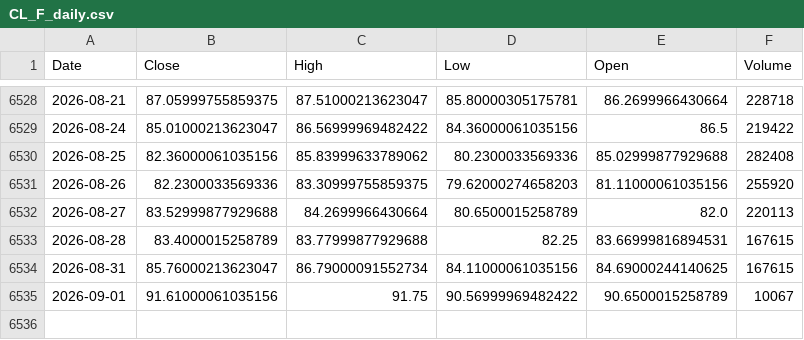
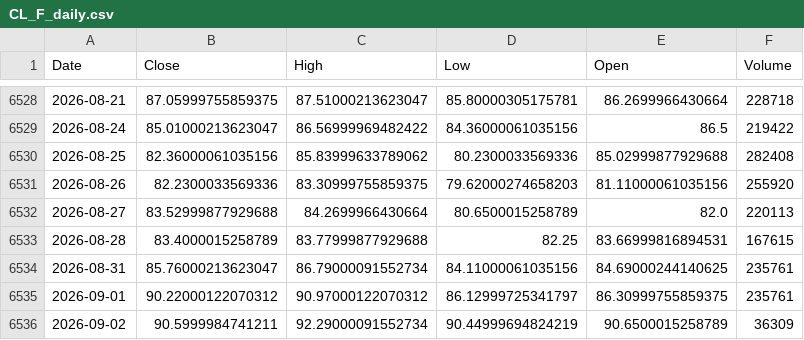
Before and after one commit to Dalingceb/wtw-repo-data, a CSV file: data/CL_F/CL_F_daily.csv, drawn as a sheet; only a part is shown, gaps mark what is left out.

```diff
--- a/data/CL_F/CL_F_daily.csv
+++ b/data/CL_F/CL_F_daily.csv
@@ -6533,3 +6533,4 @@ Date,Close,High,Low,Open,Volume
 2026-08-28,83.4000015258789,83.77999877929688,82.25,83.66999816894531,167615
-2026-08-31,85.76000213623047,86.79000091552734,84.11000061035156,84.69000244140625,167615
-2026-09-01,91.61000061035156,91.75,90.56999969482422,90.6500015258789,10067
+2026-08-31,85.76000213623047,86.79000091552734,84.11000061035156,84.69000244140625,235761
+2026-09-01,90.22000122070312,90.97000122070312,86.12999725341797,86.30999755859375,235761
+2026-09-02,90.5999984741211,92.29000091552734,90.44999694824219,90.6500015258789,36309
```
Also changed, not shown: data/CL_F/CL_F_monthly.csv, data/CL_F/CL_F_weekly.csv, 13 other files.
